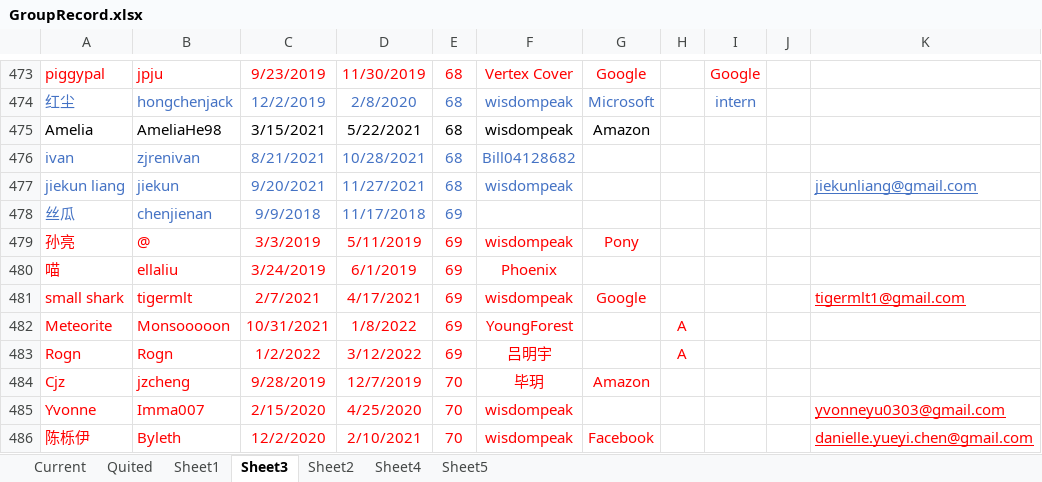
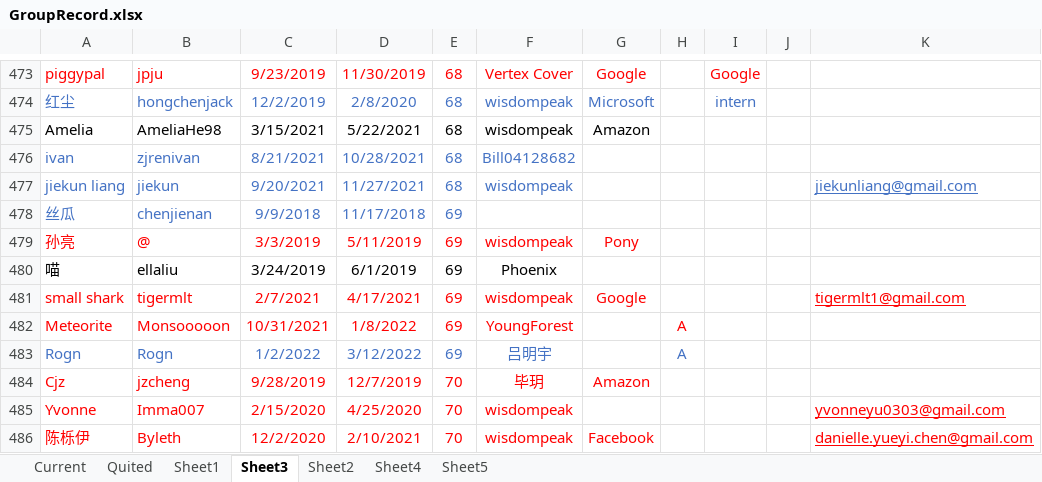
Before and after one commit to wisdompeak/lc-score-board, an Excel workbook: generateEXCEL/Data/Members/GroupRecord.xlsx, sheet Sheet3, drawn as a sheet; only a part is shown, gaps mark what is left out; values as stored, in another font and other column widths than the file's, no borders; the diff names each change by its address in the sheet, - before the commit and + after, or states it on an @@ line.

```diff
--- a/generateEXCEL/Data/Members/GroupRecord.xlsx (sheet Sheet3)
+++ b/generateEXCEL/Data/Members/GroupRecord.xlsx (sheet Sheet3)
-A480:F480 text colour: #FF0000
+A480:F480 text colour: black
-A483:F483 text colour: #FF0000
+A483:F483 text colour: #4472C4
-H483 text colour: #FF0000
+H483 text colour: #4472C4
```
Also changed, not shown: sheet Current, sheet Quited, generateEXCEL/graduates.xlsx, generateEXCEL/index.xlsx, 11 other files.
